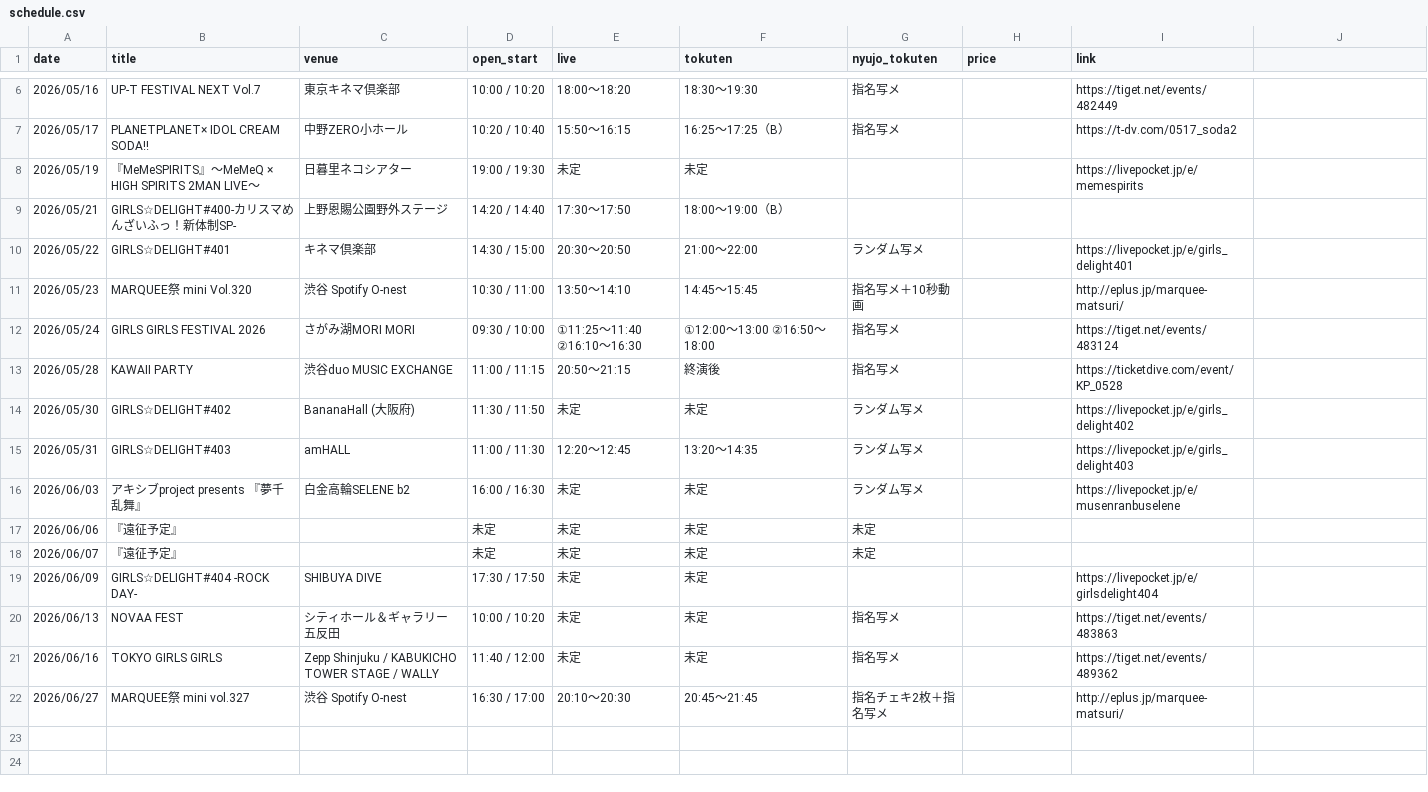
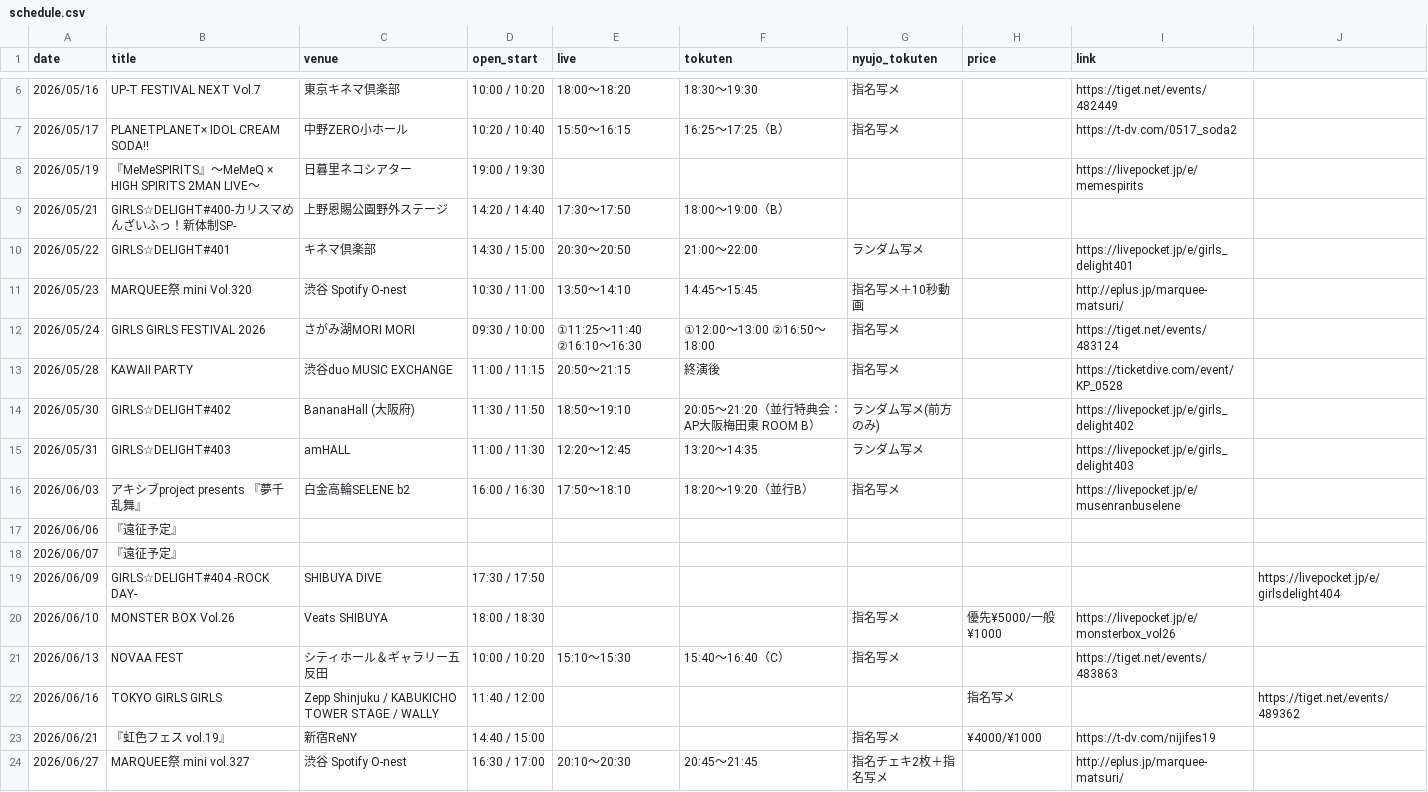
Before and after one commit to amu-fans/amu-fans.github.io, a CSV file: schedule.csv, drawn as a sheet; only a part is shown, gaps mark what is left out.

```diff
--- a/schedule.csv
+++ b/schedule.csv
@@ -7,3 +7,3 @@ date,title,venue,open_start,live,tokuten,nyujo_tokuten,price,link
 2026/05/17,PLANETPLANET× IDOL CREAM SODA!!,中野ZERO小ホール,10:20 / 10:40,15:50～16:15,16:25～17:25（B）,指名写メ,,https://t-dv.com/0517_soda2
-2026/05/19,『MeMeSPIRITS』～MeMeQ × HIGH SPIRITS 2MAN LIVE～,日暮里ネコシアター,19:00 / 19:30,未定,未定,,,https://livepocket.jp/e/memespirits
+2026/05/19,『MeMeSPIRITS』～MeMeQ × HIGH SPIRITS 2MAN LIVE～,日暮里ネコシアター,19:00 / 19:30,,,,,https://livepocket.jp/e/memespirits
 2026/05/21,GIRLS☆DELIGHT#400-カリスマめんざいふっ！新体制SP-,上野恩賜公園野外ステージ,14:20 / 14:40,17:30～17:50,18:00～19:00（B）,,,
@@ -13,10 +13,12 @@ date,title,venue,open_start,live,tokuten,nyujo_tokuten,price,link
 2026/05/28,KAWAII PARTY,渋谷duo MUSIC EXCHANGE,11:00 / 11:15,20:50～21:15,終演後,指名写メ,,https://ticketdive.com/event/KP_0528
-2026/05/30,GIRLS☆DELIGHT#402,BananaHall (大阪府),11:30 / 11:50,未定,未定,ランダム写メ,,https://livepocket.jp/e/girls_delight402
+2026/05/30,GIRLS☆DELIGHT#402,BananaHall (大阪府),11:30 / 11:50,18:50～19:10,20:05～21:20（並行特典会：AP大阪梅田東 ROOM B）,ランダム写メ(前方のみ),,https://livepocket.jp/e/girls_delight402
 2026/05/31,GIRLS☆DELIGHT#403,amHALL,11:00 / 11:30,12:20～12:45,13:20～14:35,ランダム写メ,,https://livepocket.jp/e/girls_delight403
-2026/06/03,アキシブproject presents 『夢千乱舞』,白金高輪SELENE b2,16:00 / 16:30,未定,未定,ランダム写メ,,https://livepocket.jp/e/musenranbuselene
-2026/06/06,『遠征予定』,,未定,未定,未定,未定,,
-2026/06/07,『遠征予定』,,未定,未定,未定,未定,,
-2026/06/09,GIRLS☆DELIGHT#404 -ROCK DAY-,SHIBUYA DIVE,17:30 / 17:50,未定,未定,,,https://livepocket.jp/e/girlsdelight404
-2026/06/13,NOVAA FEST,シティホール＆ギャラリー 五反田,10:00 / 10:20,未定,未定,指名写メ,,https://tiget.net/events/483863
-2026/06/16,TOKYO GIRLS GIRLS,Zepp Shinjuku / KABUKICHO TOWER STAGE / WALLY,11:40 / 12:00,未定,未定,指名写メ,,https://tiget.net/events/489362
+2026/06/03,アキシブproject presents 『夢千乱舞』,白金高輪SELENE b2,16:00 / 16:30,17:50～18:10,18:20～19:20（並行B）,指名写メ,,https://livepocket.jp/e/musenranbuselene
+2026/06/06,『遠征予定』,,,,,,,,
+2026/06/07,『遠征予定』,,,,,,,,
+2026/06/09,GIRLS☆DELIGHT#404 -ROCK DAY-,SHIBUYA DIVE,17:30 / 17:50,,,,,,https://livepocket.jp/e/girlsdelight404
+2026/06/10,MONSTER BOX Vol.26,Veats SHIBUYA,18:00 / 18:30,,,指名写メ,優先¥5000/一般¥1000,https://livepocket.jp/e/monsterbox_vol26
+2026/06/13,NOVAA FEST,シティホール＆ギャラリー五反田,10:00 / 10:20,15:10～15:30,15:40～16:40（C）,指名写メ,,https://tiget.net/events/483863
+2026/06/16,TOKYO GIRLS GIRLS,Zepp Shinjuku / KABUKICHO TOWER STAGE / WALLY,11:40 / 12:00,,,,指名写メ,,https://tiget.net/events/489362
+2026/06/21,『虹色フェス vol.19』,新宿ReNY,14:40 / 15:00,,,指名写メ,¥4000/¥1000,https://t-dv.com/nijifes19
 2026/06/27,MARQUEE祭 mini vol.327,渋谷 Spotify O-nest,16:30 / 17:00,20:10～20:30,20:45～21:45,指名チェキ2枚＋指名写メ,,http://eplus.jp/marquee-matsuri/
```
Also changed, not shown: 3 other files.
